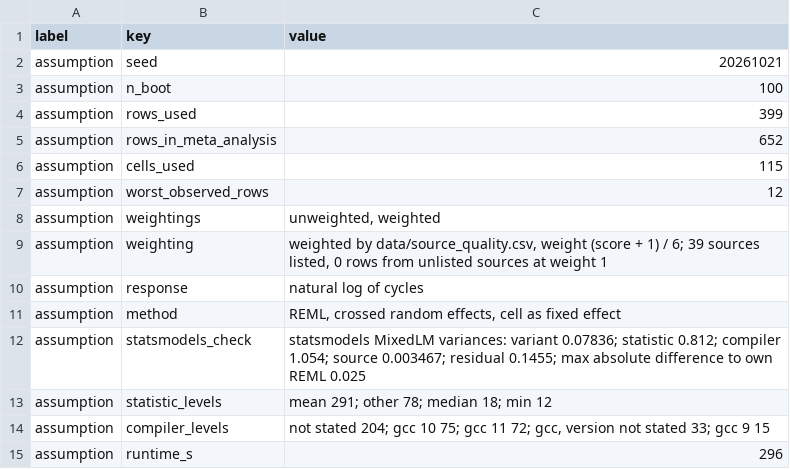
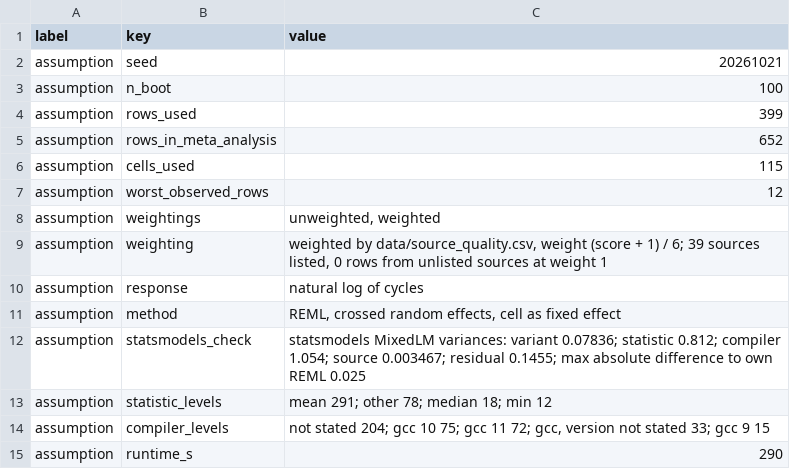
Before and after one commit to hudasol/post-quantum-security, a CSV file: data/meta/hierarchical_config.csv, drawn as a sheet.

```diff
--- a/data/meta/hierarchical_config.csv
+++ b/data/meta/hierarchical_config.csv
@@ -14,2 +14,2 @@ assumption,statistic_levels,mean 291; other 78; median 18; min 12
 assumption,compiler_levels,"not stated 204; gcc 10 75; gcc 11 72; gcc, version not stated 33; gcc 9 15"
-assumption,runtime_s,296
+assumption,runtime_s,290
```
Also changed, not shown: data/meta/hierarchical_residual.csv, data/meta/hierarchical_rows.csv, 7 other files.
